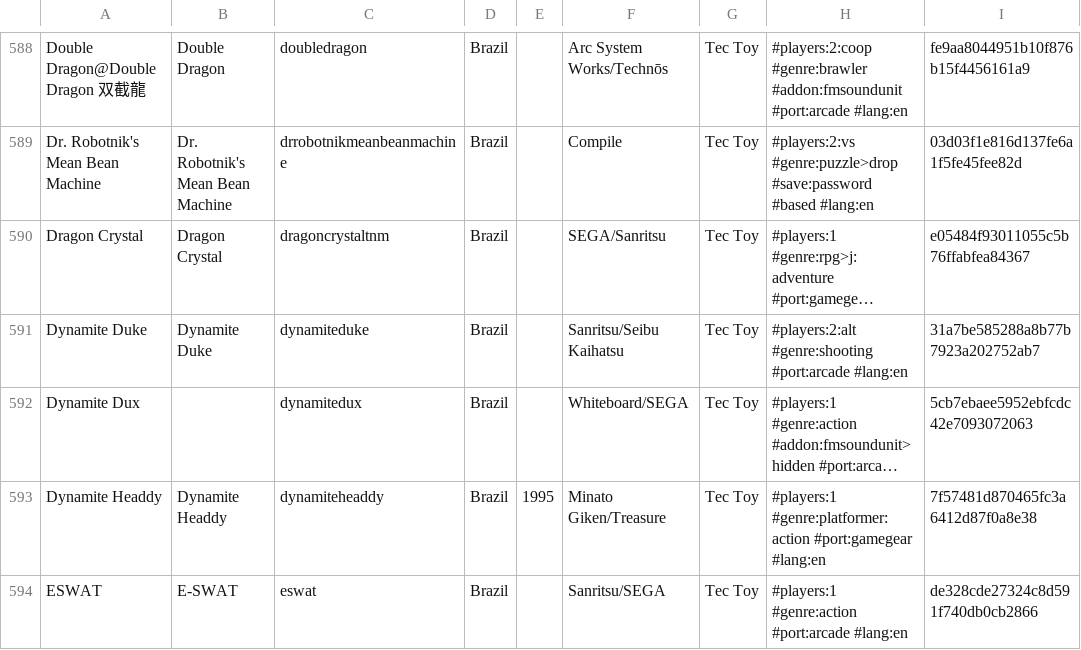
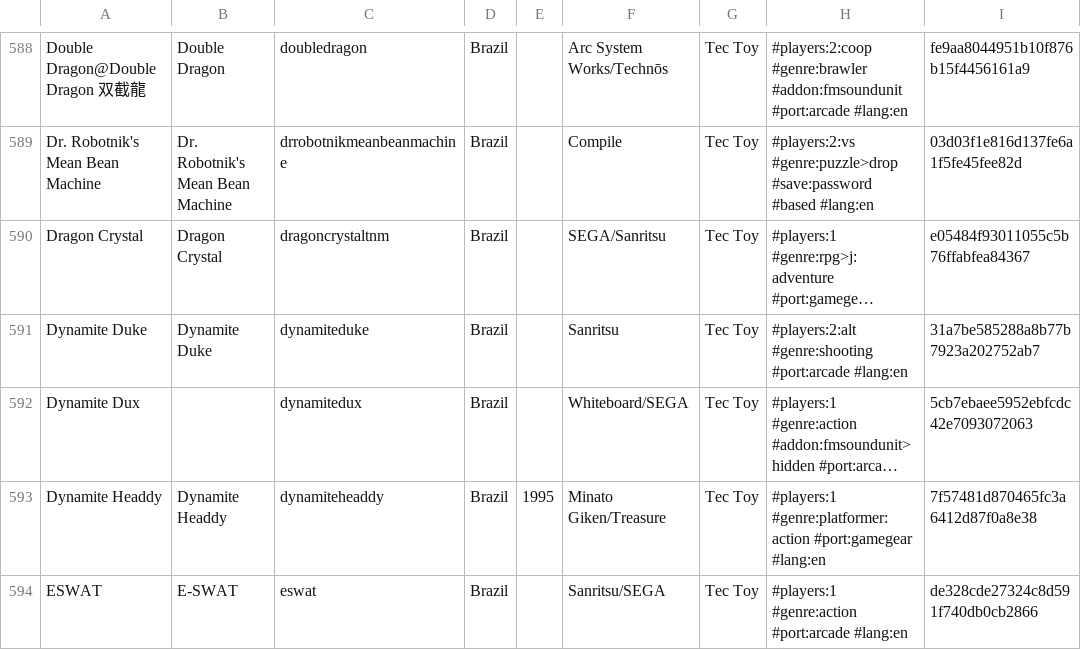
Before and after one commit to PigSaint/GameDataBase, a CSV file: console_sega_markIII_mastersystem.csv, drawn as a sheet; only a part is shown, gaps mark what is left out; long unchanged cells end in …; the diff covers the shown part only; the diff names each change by its address in the sheet, - before the commit and + after, or states it on an @@ line.

Commit message:
Update console_sega_markIII_mastersystem.csv

```diff
--- a/console_sega_markIII_mastersystem.csv
+++ b/console_sega_markIII_mastersystem.csv
-F591: Sanritsu/Seibu Kaihatsu
+F591: Sanritsu
```
Also changed, not shown: 5 edited cells elsewhere in this file.
